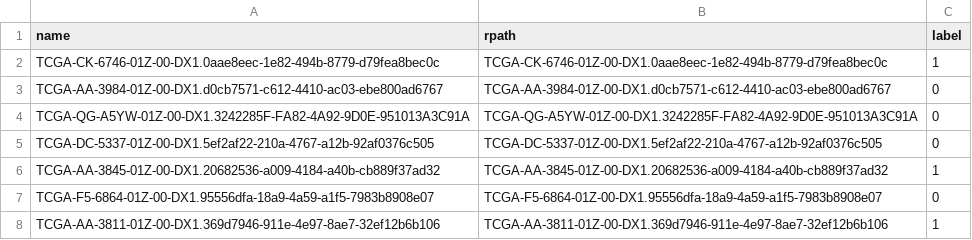
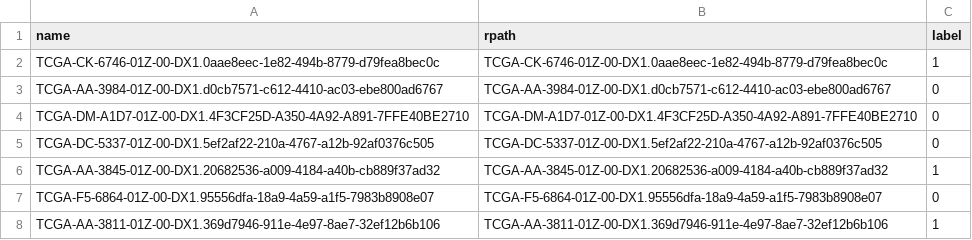
Before and after one commit to yousaf2018/kat-wsi-tcga, a CSV file: train.csv, drawn as a sheet.

```diff
--- a/train.csv
+++ b/train.csv
@@ -3,3 +3,3 @@ TCGA-CK-6746-01Z-00-DX1.0aae8eec-1e82-494b-8779-d79fea8bec0c,TCGA-CK-6746-01Z-00
 TCGA-AA-3984-01Z-00-DX1.d0cb7571-c612-4410-ac03-ebe800ad6767,TCGA-AA-3984-01Z-00-DX1.d0cb7571-c612-4410-ac03-ebe800ad6767,0
-TCGA-QG-A5YW-01Z-00-DX1.3242285F-FA82-4A92-9D0E-951013A3C91A,TCGA-QG-A5YW-01Z-00-DX1.3242285F-FA82-4A92-9D0E-951013A3C91A,0
+TCGA-DM-A1D7-01Z-00-DX1.4F3CF25D-A350-4A92-A891-7FFE40BE2710,TCGA-DM-A1D7-01Z-00-DX1.4F3CF25D-A350-4A92-A891-7FFE40BE2710,0
 TCGA-DC-5337-01Z-00-DX1.5ef2af22-210a-4767-a12b-92af0376c505,TCGA-DC-5337-01Z-00-DX1.5ef2af22-210a-4767-a12b-92af0376c505,0
```
Also changed, not shown: dataset/tcga_lung/test.csv, dataset/tcga_lung/train.csv, 1 other file.
